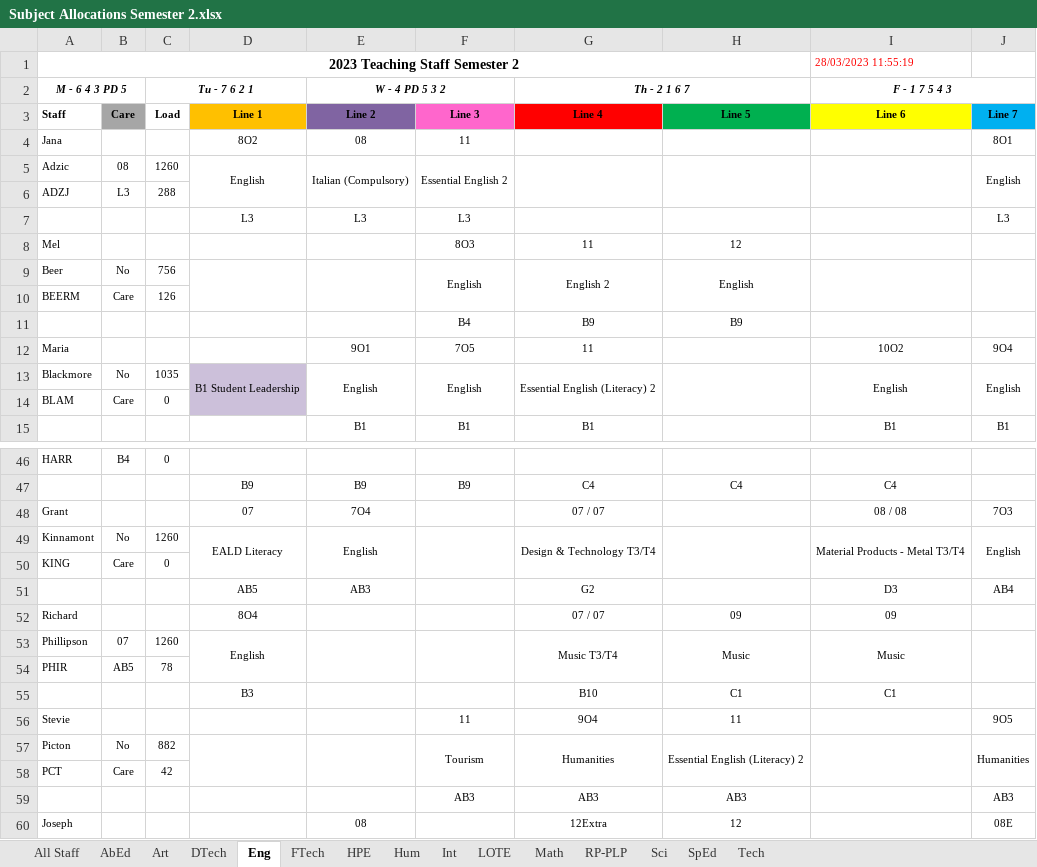
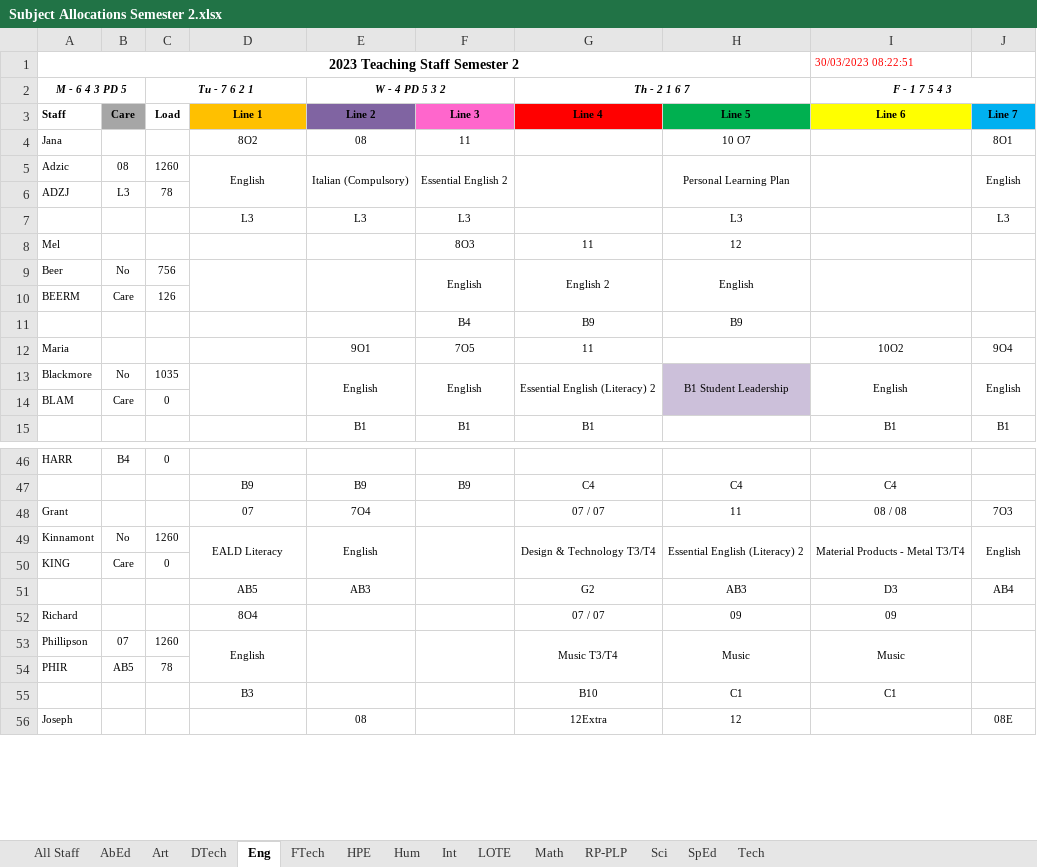
Before and after one commit to MrEldridge22/timetabling, an Excel workbook: Subject Allocations Semester 2.xlsx, sheet Eng, drawn as a sheet; only a part is shown, gaps mark what is left out; values as stored, in another font and other column widths than the file's, no borders; the diff covers the shown part only; the diff names each change by its address in the sheet, - before the commit and + after, or states it on an @@ line.

```diff
--- a/Subject Allocations Semester 2.xlsx (sheet Eng)
+++ b/Subject Allocations Semester 2.xlsx (sheet Eng)
-I1 (F - 1 7 5 4 3): 28/03/2023 11:55:19
+I1 (F - 1 7 5 4 3): 30/03/2023 08:22:51
-H4: (empty)
+H4: 10 O7
-H5: (empty)
+H5: Personal Learning Plan
-C6 (Tu - 7 6 2 1): 288
+C6 (Tu - 7 6 2 1): 78
-H7: (empty)
+H7: L3
-D13: B1 Student Leadership
+D13: (empty)
-D13:D14 fill: #CCC0DA
+D13:D14 fill: none
-H13: (empty)
+H13: B1 Student Leadership
-H13:H14 fill: none
+H13:H14 fill: #CCC0DA
-H48: (empty)
+H48: 11
-H49: (empty)
+H49: Essential English (Literacy) 2
-H51: (empty)
+H51: AB3
-row 56: Stevie |  |  |  |  | 11 | 9O4 | 11 |  | 9O5
-row 57: Picton | No | 882 |  |  | Tourism | Humanities | Essential English (Literacy) 2 |  | Humanities
-row 58: PCT | Care | 42
-row 59:  |  |  |  |  | AB3 | AB3 | AB3 |  | AB3
```
Also changed, not shown: 6 edited cells and cell formats elsewhere in this sheet, sheet All Staff, sheet RP-PLP, sheet Math, sheet HPE, sheet SpEd, sheet Tech, 8 more sheets, 5 other files.
